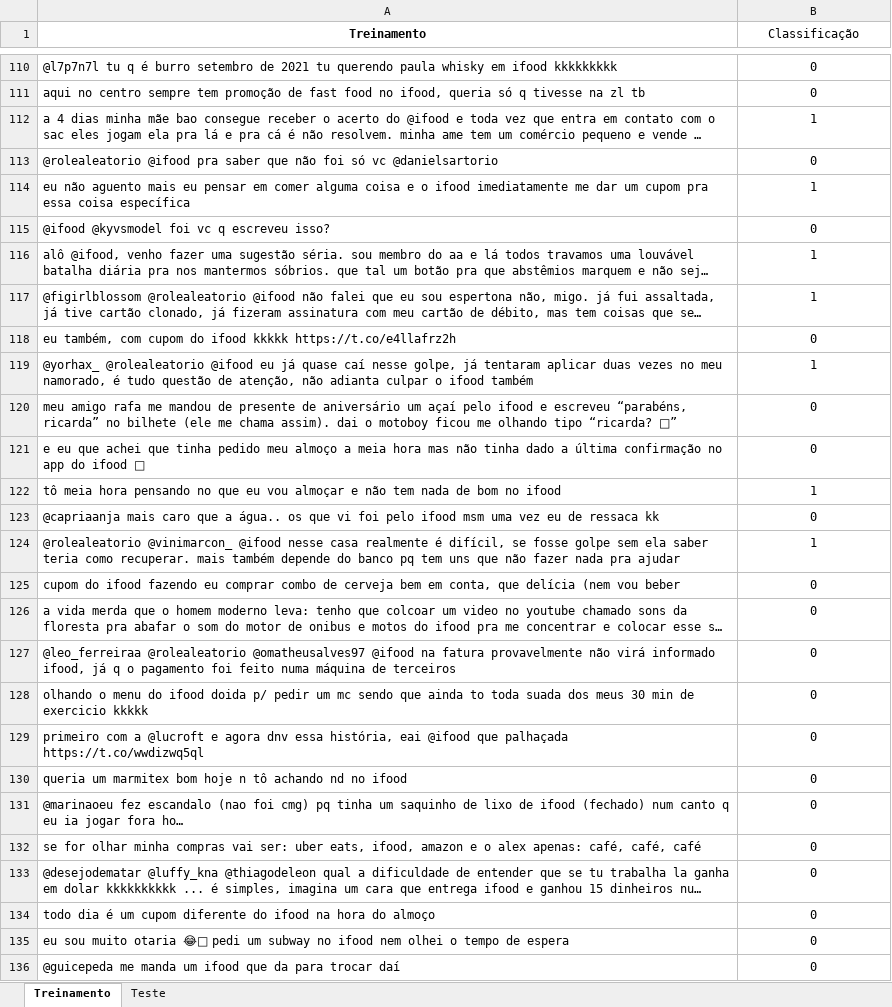
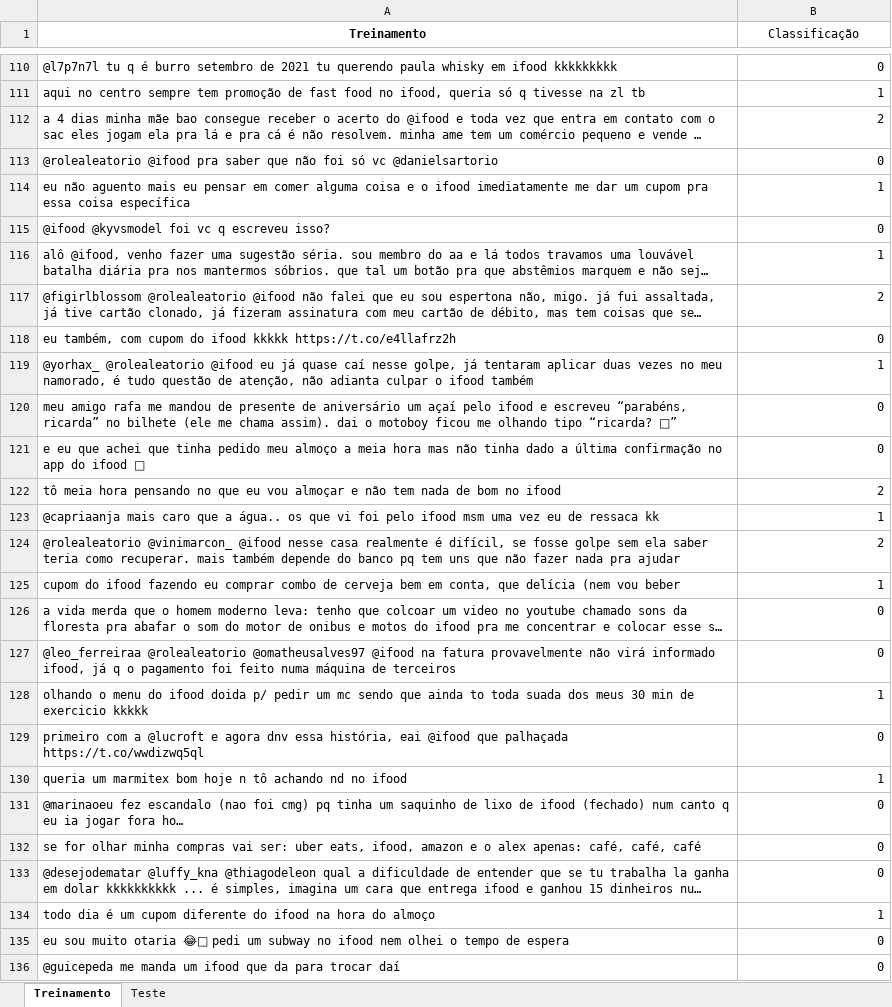
Before and after one commit to victorpachecosantos/ciencia-dos-dados-p1, an Excel workbook: iFood.xlsx, sheet Treinamento, drawn as a sheet; only a part is shown, gaps mark what is left out; long unchanged cells end in …; values as stored, in another font and other column widths than the file's, no borders; the diff covers the shown part only; the diff names each change by its address in the sheet, - before the commit and + after, or states it on an @@ line.

```diff
--- a/iFood.xlsx (sheet Treinamento)
+++ b/iFood.xlsx (sheet Treinamento)
-B110:B136 alignment: center
+B110:B136 alignment: right
-B111 (Classificação): 0
+B111 (Classificação): 1
-B112 (Classificação): 1
+B112 (Classificação): 2
-B117 (Classificação): 1
+B117 (Classificação): 2
-B122 (Classificação): 1
+B122 (Classificação): 2
-B123 (Classificação): 0
+B123 (Classificação): 1
-B124 (Classificação): 1
+B124 (Classificação): 2
-B125 (Classificação): 0
+B125 (Classificação): 1
-B128 (Classificação): 0
+B128 (Classificação): 1
-B130 (Classificação): 0
+B130 (Classificação): 1
-B134 (Classificação): 0
+B134 (Classificação): 1
```
Also changed, not shown: 200 added rows, 147 edited cells and cell formats elsewhere in this sheet.
